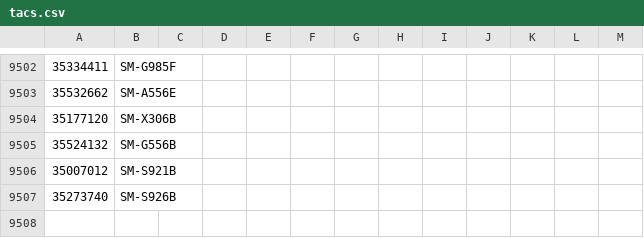
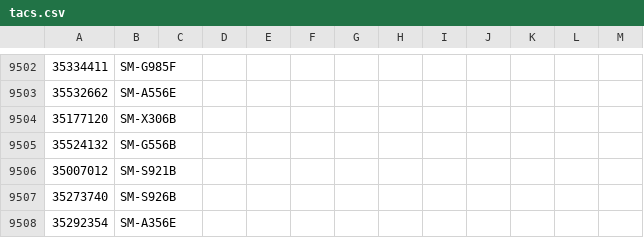
Before and after one commit to zacharee/SamloaderKotlin, a CSV file: common/src/commonMain/resources/MR/files/tacs.csv, drawn as a sheet; only a part is shown, gaps mark what is left out.

Commit message:
Another TAC

```diff
--- a/common/src/commonMain/resources/MR/files/tacs.csv
+++ b/common/src/commonMain/resources/MR/files/tacs.csv
@@ -9507 +9507,2 @@
 35273740,SM-S926B
+35292354,SM-A356E
```
